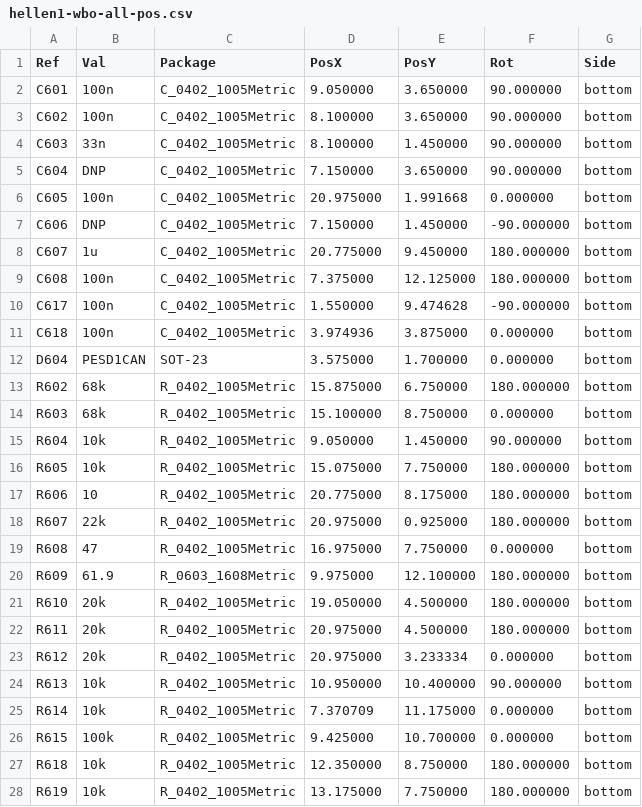
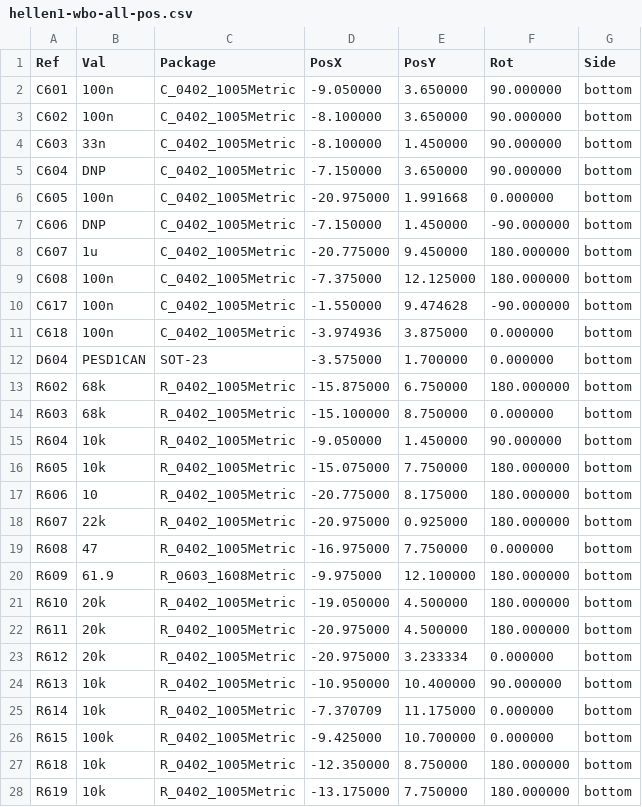
Before and after one commit to andreika-git/hellen-one, a CSV file: kicad/modules/hellen1-wbo/gerber/hellen1-wbo-all-pos.csv, drawn as a sheet; only a part is shown; the diff covers the shown part only.

```diff
--- a/kicad/modules/hellen1-wbo/gerber/hellen1-wbo-all-pos.csv
+++ b/kicad/modules/hellen1-wbo/gerber/hellen1-wbo-all-pos.csv
@@ -1,28 +1,28 @@
 Ref,Val,Package,PosX,PosY,Rot,Side
-"C601","100n","C_0402_1005Metric",9.050000,3.650000,90.000000,bottom
-"C602","100n","C_0402_1005Metric",8.100000,3.650000,90.000000,bottom
-"C603","33n","C_0402_1005Metric",8.100000,1.450000,90.000000,bottom
-"C604","DNP","C_0402_1005Metric",7.150000,3.650000,90.000000,bottom
-"C605","100n","C_0402_1005Metric",20.975000,1.991668,0.000000,bottom
-"C606","DNP","C_0402_1005Metric",7.150000,1.450000,-90.000000,bottom
-"C607","1u","C_0402_1005Metric",20.775000,9.450000,180.000000,bottom
-"C608","100n","C_0402_1005Metric",7.375000,12.125000,180.000000,bottom
-"C617","100n","C_0402_1005Metric",1.550000,9.474628,-90.000000,bottom
-"C618","100n","C_0402_1005Metric",3.974936,3.875000,0.000000,bottom
-"D604","PESD1CAN","SOT-23",3.575000,1.700000,0.000000,bottom
-"R602","68k","R_0402_1005Metric",15.875000,6.750000,180.000000,bottom
-"R603","68k","R_0402_1005Metric",15.100000,8.750000,0.000000,bottom
-"R604","10k","R_0402_1005Metric",9.050000,1.450000,90.000000,bottom
-"R605","10k","R_0402_1005Metric",15.075000,7.750000,180.000000,bottom
-"R606","10","R_0402_1005Metric",20.775000,8.175000,180.000000,bottom
-"R607","22k","R_0402_1005Metric",20.975000,0.925000,180.000000,bottom
-"R608","47","R_0402_1005Metric",16.975000,7.750000,0.000000,bottom
-"R609","61.9","R_0603_1608Metric",9.975000,12.100000,180.000000,bottom
-"R610","20k","R_0402_1005Metric",19.050000,4.500000,180.000000,bottom
-"R611","20k","R_0402_1005Metric",20.975000,4.500000,180.000000,bottom
-"R612","20k","R_0402_1005Metric",20.975000,3.233334,0.000000,bottom
-"R613","10k","R_0402_1005Metric",10.950000,10.400000,90.000000,bottom
-"R614","10k","R_0402_1005Metric",7.370709,11.175000,0.000000,bottom
-"R615","100k","R_0402_1005Metric",9.425000,10.700000,0.000000,bottom
-"R618","10k","R_0402_1005Metric",12.350000,8.750000,180.000000,bottom
-"R619","10k","R_0402_1005Metric",13.175000,7.750000,180.000000,bottom
+"C601","100n","C_0402_1005Metric",-9.050000,3.650000,90.000000,bottom
+"C602","100n","C_0402_1005Metric",-8.100000,3.650000,90.000000,bottom
+"C603","33n","C_0402_1005Metric",-8.100000,1.450000,90.000000,bottom
+"C604","DNP","C_0402_1005Metric",-7.150000,3.650000,90.000000,bottom
+"C605","100n","C_0402_1005Metric",-20.975000,1.991668,0.000000,bottom
+"C606","DNP","C_0402_1005Metric",-7.150000,1.450000,-90.000000,bottom
+"C607","1u","C_0402_1005Metric",-20.775000,9.450000,180.000000,bottom
+"C608","100n","C_0402_1005Metric",-7.375000,12.125000,180.000000,bottom
+"C617","100n","C_0402_1005Metric",-1.550000,9.474628,-90.000000,bottom
+"C618","100n","C_0402_1005Metric",-3.974936,3.875000,0.000000,bottom
+"D604","PESD1CAN","SOT-23",-3.575000,1.700000,0.000000,bottom
+"R602","68k","R_0402_1005Metric",-15.875000,6.750000,180.000000,bottom
+"R603","68k","R_0402_1005Metric",-15.100000,8.750000,0.000000,bottom
+"R604","10k","R_0402_1005Metric",-9.050000,1.450000,90.000000,bottom
+"R605","10k","R_0402_1005Metric",-15.075000,7.750000,180.000000,bottom
+"R606","10","R_0402_1005Metric",-20.775000,8.175000,180.000000,bottom
+"R607","22k","R_0402_1005Metric",-20.975000,0.925000,180.000000,bottom
+"R608","47","R_0402_1005Metric",-16.975000,7.750000,0.000000,bottom
+"R609","61.9","R_0603_1608Metric",-9.975000,12.100000,180.000000,bottom
+"R610","20k","R_0402_1005Metric",-19.050000,4.500000,180.000000,bottom
+"R611","20k","R_0402_1005Metric",-20.975000,4.500000,180.000000,bottom
+"R612","20k","R_0402_1005Metric",-20.975000,3.233334,0.000000,bottom
+"R613","10k","R_0402_1005Metric",-10.950000,10.400000,90.000000,bottom
+"R614","10k","R_0402_1005Metric",-7.370709,11.175000,0.000000,bottom
+"R615","100k","R_0402_1005Metric",-9.425000,10.700000,0.000000,bottom
+"R618","10k","R_0402_1005Metric",-12.350000,8.750000,180.000000,bottom
+"R619","10k","R_0402_1005Metric",-13.175000,7.750000,180.000000,bottom
```
Also changed, not shown: 9 edited cells elsewhere in this file, modules/wbo/0.6/wbo-CPL.csv, 2 other files.
